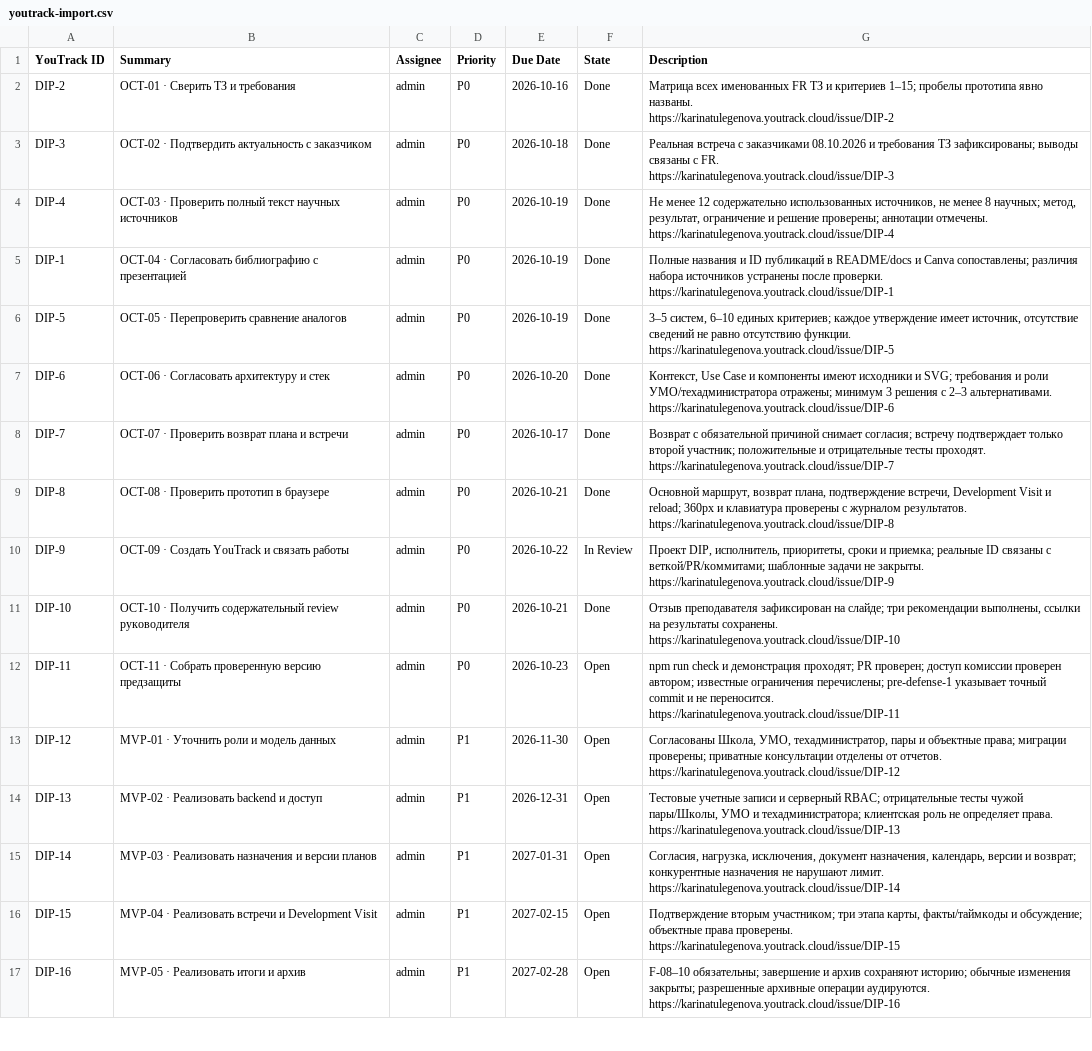
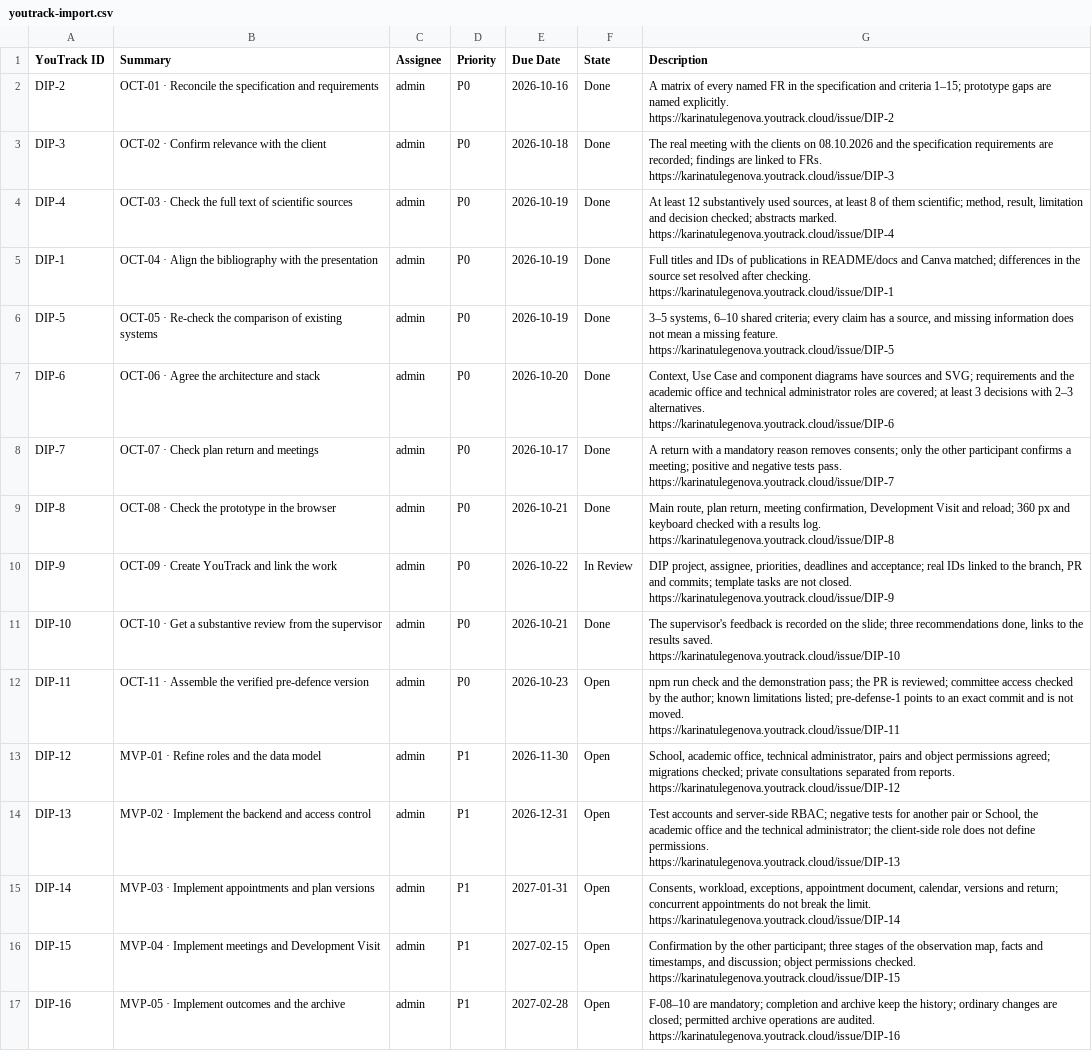
Before and after one commit to krna-tul/Diploma_Project_TulegenovaKM, a CSV file: docs/project/youtrack-import.csv, drawn as a sheet; only a part is shown; ↵ is a line break in a cell; the diff covers the shown part only; the diff names each change by its address in the sheet, - before the commit and + after, or states it on an @@ line.

Commit message:
docs: translate project documentation to English
- Translate all Markdown documents, diagram sources and SVG exports,
  the backlog and the YouTrack CSV from Russian to English.
- Document the illustrated theme and the card slider in the code
  architecture guide, the prototype guide, verification and the README.

```diff
--- a/docs/project/youtrack-import.csv
+++ b/docs/project/youtrack-import.csv
-B2 (Summary): OCT-01 · Сверить ТЗ и требования
+B2 (Summary): OCT-01 · Reconcile the specification and requirements
-G2 (Description): Матрица всех именованных FR ТЗ и критериев 1–15; пробелы прототипа явно названы. ↵ https://karinatulegenova.youtrack.cloud/issue/DIP-2
+G2 (Description): A matrix of every named FR in the specification and criteria 1–15; prototype gaps are named explicitly. ↵ https://karinatulegenova.youtrack.cloud/issue/DIP-2
-B3 (Summary): OCT-02 · Подтвердить актуальность с заказчиком
+B3 (Summary): OCT-02 · Confirm relevance with the client
-G3 (Description): Реальная встреча с заказчиками 08.10.2026 и требования ТЗ зафиксированы; выводы связаны с FR. ↵ https://karinatulegenova.youtrack.cloud/issue/DIP-3
+G3 (Description): The real meeting with the clients on 08.10.2026 and the specification requirements are recorded; findings are linked to FRs. ↵ https://karinatulegenova.youtrack.cloud/issue/DIP-3
-B4 (Summary): OCT-03 · Проверить полный текст научных источников
+B4 (Summary): OCT-03 · Check the full text of scientific sources
-G4 (Description): Не менее 12 содержательно использованных источников, не менее 8 научных; метод, результат, ограничение и решение проверены; аннотации отмечены. ↵ https://karinatulegenova.youtrack.cloud/issue/DIP-4
+G4 (Description): At least 12 substantively used sources, at least 8 of them scientific; method, result, limitation and decision checked; abstracts marked. ↵ https://karinatulegenova.youtrack.cloud/issue/DIP-4
-B5 (Summary): OCT-04 · Согласовать библиографию с презентацией
+B5 (Summary): OCT-04 · Align the bibliography with the presentation
-G5 (Description): Полные названия и ID публикаций в README/docs и Canva сопоставлены; различия набора источников устранены после проверки. ↵ https://karinatulegenova.youtrack.cloud/issue/DIP-1
+G5 (Description): Full titles and IDs of publications in README/docs and Canva matched; differences in the source set resolved after checking. ↵ https://karinatulegenova.youtrack.cloud/issue/DIP-1
-B6 (Summary): OCT-05 · Перепроверить сравнение аналогов
+B6 (Summary): OCT-05 · Re-check the comparison of existing systems
-G6 (Description): 3–5 систем, 6–10 единых критериев; каждое утверждение имеет источник, отсутствие сведений не равно отсутствию функции. ↵ https://karinatulegenova.youtrack.cloud/issue/DIP-5
+G6 (Description): 3–5 systems, 6–10 shared criteria; every claim has a source, and missing information does not mean a missing feature. ↵ https://karinatulegenova.youtrack.cloud/issue/DIP-5
-B7 (Summary): OCT-06 · Согласовать архитектуру и стек
+B7 (Summary): OCT-06 · Agree the architecture and stack
-G7 (Description): Контекст, Use Case и компоненты имеют исходники и SVG; требования и роли УМО/техадминистратора отражены; минимум 3 решения с 2–3 альтернативами. ↵ https://karinatulegenova.youtrack.cloud/issue/DIP-6
+G7 (Description): Context, Use Case and component diagrams have sources and SVG; requirements and the academic office and technical administrator roles are covered; at least 3 decisions with 2–3 alternatives. ↵ https://karinatulegenova.youtrack.cloud/issue/DIP-6
-B8 (Summary): OCT-07 · Проверить возврат плана и встречи
+B8 (Summary): OCT-07 · Check plan return and meetings
-G8 (Description): Возврат с обязательной причиной снимает согласия; встречу подтверждает только второй участник; положительные и отрицательные тесты проходят. ↵ https://karinatulegenova.youtrack.cloud/issue/DIP-7
+G8 (Description): A return with a mandatory reason removes consents; only the other participant confirms a meeting; positive and negative tests pass. ↵ https://karinatulegenova.youtrack.cloud/issue/DIP-7
-B9 (Summary): OCT-08 · Проверить прототип в браузере
+B9 (Summary): OCT-08 · Check the prototype in the browser
-G9 (Description): Основной маршрут, возврат плана, подтверждение встречи, Development Visit и reload; 360px и клавиатура проверены с журналом результатов. ↵ https://karinatulegenova.youtrack.cloud/issue/DIP-8
+G9 (Description): Main route, plan return, meeting confirmation, Development Visit and reload; 360 px and keyboard checked with a results log. ↵ https://karinatulegenova.youtrack.cloud/issue/DIP-8
-B10 (Summary): OCT-09 · Создать YouTrack и связать работы
+B10 (Summary): OCT-09 · Create YouTrack and link the work
-G10 (Description): Проект DIP, исполнитель, приоритеты, сроки и приемка; реальные ID связаны с веткой/PR/коммитами; шаблонные задачи не закрыты. ↵ https://karinatulegenova.youtrack.cloud/issue/DIP-9
+G10 (Description): DIP project, assignee, priorities, deadlines and acceptance; real IDs linked to the branch, PR and commits; template tasks are not closed. ↵ https://karinatulegenova.youtrack.cloud/issue/DIP-9
-B11 (Summary): OCT-10 · Получить содержательный review руководителя
+B11 (Summary): OCT-10 · Get a substantive review from the supervisor
-G11 (Description): Отзыв преподавателя зафиксирован на слайде; три рекомендации выполнены, ссылки на результаты сохранены. ↵ https://karinatulegenova.youtrack.cloud/issue/DIP-10
+G11 (Description): The supervisor's feedback is recorded on the slide; three recommendations done, links to the results saved. ↵ https://karinatulegenova.youtrack.cloud/issue/DIP-10
-B12 (Summary): OCT-11 · Собрать проверенную версию предзащиты
+B12 (Summary): OCT-11 · Assemble the verified pre-defence version
-G12 (Description): …run check и демонстрация проходят; PR проверен; доступ комиссии проверен автором; известные ограничения перечислены; pre-defense-1 указывает точный commit и не переносится. ↵ https://karinatulegenova.youtrack.cloud/issue/DIP-11
+G12 (Description): …run check and the demonstration pass; the PR is reviewed; committee access checked by the author; known limitations listed; pre-defense-1 points to an exact commit and is not moved. ↵ https://karinatulegenova.youtrack.cloud/issue/DIP-11
-B13 (Summary): MVP-01 · Уточнить роли и модель данных
+B13 (Summary): MVP-01 · Refine roles and the data model
-G13 (Description): Согласованы Школа, УМО, техадминистратор, пары и объектные права; миграции проверены; приватные консультации отделены от отчетов. ↵ https://karinatulegenova.youtrack.cloud/issue/DIP-12
+G13 (Description): School, academic office, technical administrator, pairs and object permissions agreed; migrations checked; private consultations separated from reports. ↵ https://karinatulegenova.youtrack.cloud/issue/DIP-12
-B14 (Summary): MVP-02 · Реализовать backend и доступ
+B14 (Summary): MVP-02 · Implement the backend and access control
-G14 (Description): Тестовые учетные записи и серверный RBAC; отрицательные тесты чужой пары/Школы, УМО и техадминистратора; клиентская роль не определяет права. ↵ https://karinatulegenova.youtrack.cloud/issue/DIP-13
+G14 (Description): Test accounts and server-side RBAC; negative tests for another pair or School, the academic office and the technical administrator; the client-side role does not define permissions. ↵ https://karinatulegenova.youtrack.cloud/issue/DIP-13
-B15 (Summary): MVP-03 · Реализовать назначения и версии планов
+B15 (Summary): MVP-03 · Implement appointments and plan versions
-G15 (Description): Согласия, нагрузка, исключения, документ назначения, календарь, версии и возврат; конкурентные назначения не нарушают лимит. ↵ https://karinatulegenova.youtrack.cloud/issue/DIP-14
+G15 (Description): Consents, workload, exceptions, appointment document, calendar, versions and return; concurrent appointments do not break the limit. ↵ https://karinatulegenova.youtrack.cloud/issue/DIP-14
-B16 (Summary): MVP-04 · Реализовать встречи и Development Visit
+B16 (Summary): MVP-04 · Implement meetings and Development Visit
-G16 (Description): Подтверждение вторым участником; три этапа карты, факты/таймкоды и обсуждение; объектные права проверены. ↵ https://karinatulegenova.youtrack.cloud/issue/DIP-15
+G16 (Description): Confirmation by the other participant; three stages of the observation map, facts and timestamps, and discussion; object permissions checked. ↵ https://karinatulegenova.youtrack.cloud/issue/DIP-15
-B17 (Summary): MVP-05 · Реализовать итоги и архив
+B17 (Summary): MVP-05 · Implement outcomes and the archive
-G17 (Description): F-08–10 обязательны; завершение и архив сохраняют историю; обычные изменения закрыты; разрешенные архивные операции аудируются. ↵ https://karinatulegenova.youtrack.cloud/issue/DIP-16
+G17 (Description): F-08–10 are mandatory; completion and archive keep the history; ordinary changes are closed; permitted archive operations are audited. ↵ https://karinatulegenova.youtrack.cloud/issue/DIP-16
```
Also changed, not shown: 10 edited cells elsewhere in this file, 30 other files.
